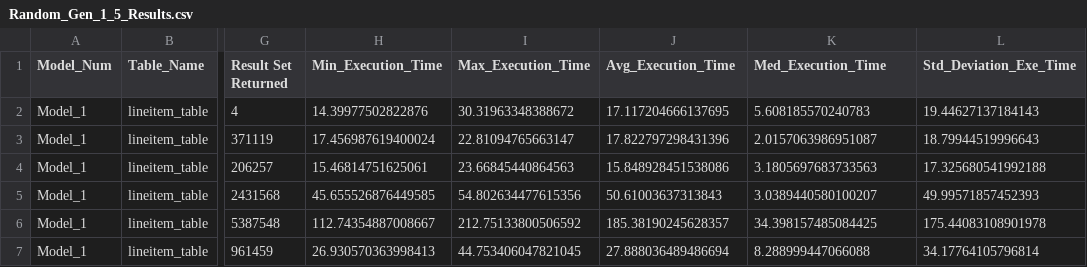
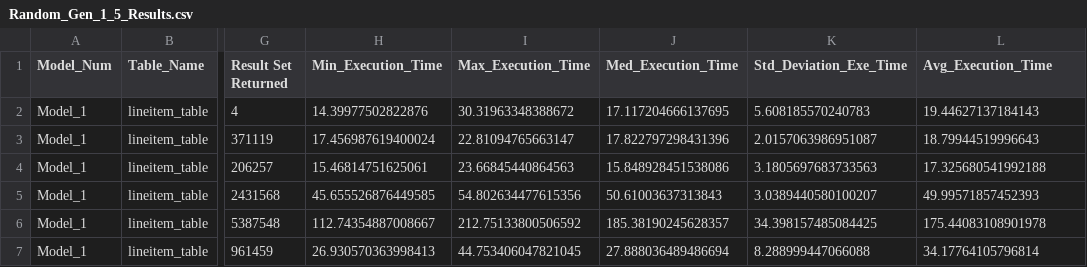
Before and after one commit to um025y/TPC-H.DB.GEN, a CSV file: Random_Gen_1_5_Results.csv, drawn as a sheet; only a part is shown, gaps mark what is left out; the diff names each change by its address in the sheet, - before the commit and + after, or states it on an @@ line.

Commit message:
Add files via upload

```diff
--- a/Random_Gen_1_5_Results.csv
+++ b/Random_Gen_1_5_Results.csv
-J1: Avg_Execution_Time
+J1: Med_Execution_Time
-K1: Med_Execution_Time
+K1: Std_Deviation_Exe_Time
-L1: Std_Deviation_Exe_Time
+L1: Avg_Execution_Time
```
